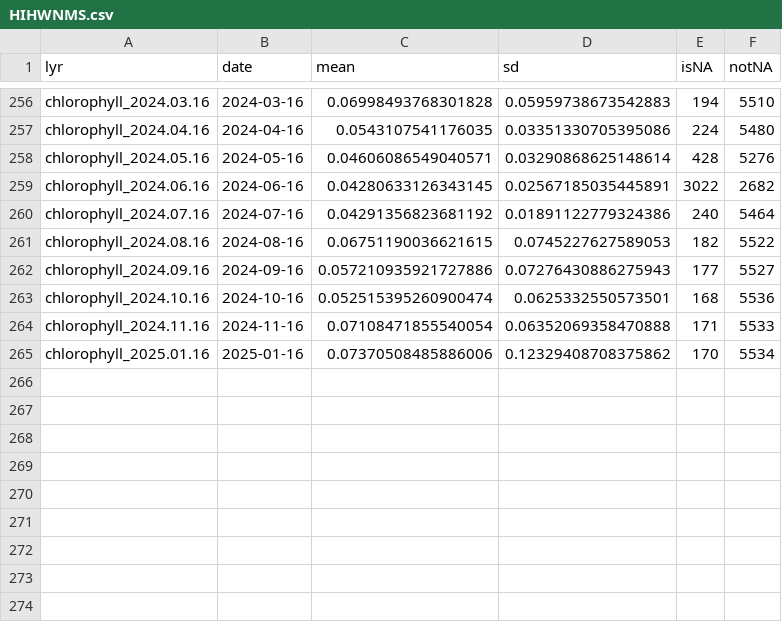
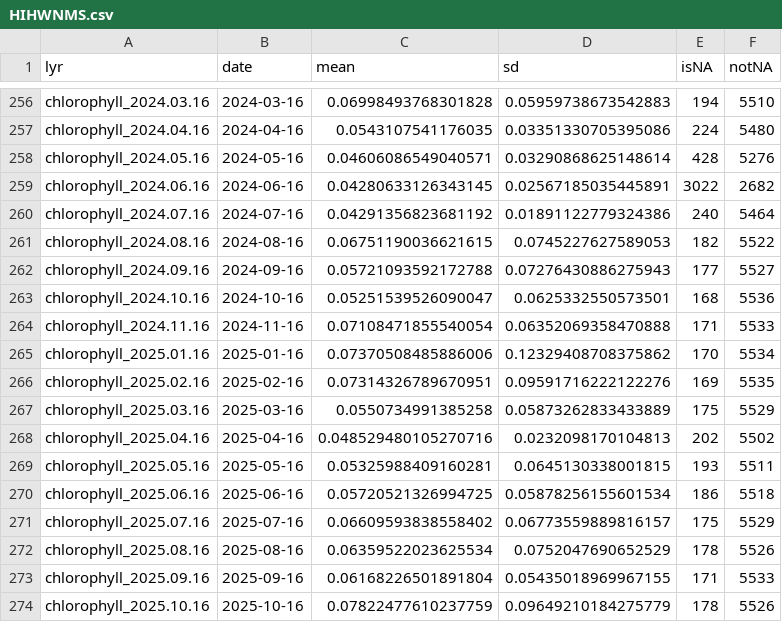
Before and after one commit to noaa-onms/climate-dashboard, a CSV file: data/chlorophyll/HIHWNMS.csv, drawn as a sheet; only a part is shown, gaps mark what is left out.

```diff
--- a/data/chlorophyll/HIHWNMS.csv
+++ b/data/chlorophyll/HIHWNMS.csv
@@ -261,5 +261,14 @@ chlorophyll_2024.07.16,2024-07-16,0.04291356823681192,0.01891122779324386,240,54
 chlorophyll_2024.08.16,2024-08-16,0.06751190036621615,0.0745227627589053,182,5522
-chlorophyll_2024.09.16,2024-09-16,0.057210935921727886,0.07276430886275943,177,5527
-chlorophyll_2024.10.16,2024-10-16,0.052515395260900474,0.0625332550573501,168,5536
+chlorophyll_2024.09.16,2024-09-16,0.05721093592172788,0.07276430886275943,177,5527
+chlorophyll_2024.10.16,2024-10-16,0.05251539526090047,0.0625332550573501,168,5536
 chlorophyll_2024.11.16,2024-11-16,0.07108471855540054,0.06352069358470888,171,5533
 chlorophyll_2025.01.16,2025-01-16,0.07370508485886006,0.12329408708375862,170,5534
+chlorophyll_2025.02.16,2025-02-16,0.07314326789670951,0.09591716222122276,169,5535
+chlorophyll_2025.03.16,2025-03-16,0.0550734991385258,0.05873262833433889,175,5529
+chlorophyll_2025.04.16,2025-04-16,0.048529480105270716,0.0232098170104813,202,5502
+chlorophyll_2025.05.16,2025-05-16,0.05325988409160281,0.0645130338001815,193,5511
+chlorophyll_2025.06.16,2025-06-16,0.05720521326994725,0.05878256155601534,186,5518
+chlorophyll_2025.07.16,2025-07-16,0.06609593838558402,0.06773559889816157,175,5529
+chlorophyll_2025.08.16,2025-08-16,0.06359522023625534,0.0752047690652529,178,5526
+chlorophyll_2025.09.16,2025-09-16,0.06168226501891804,0.05435018969967155,171,5533
+chlorophyll_2025.10.16,2025-10-16,0.07822477610237759,0.09649210184275779,178,5526
```
Also changed, not shown: data/chlorophyll/CPNMS.csv, data/chlorophyll/FKNMS.csv, 55 other files.
